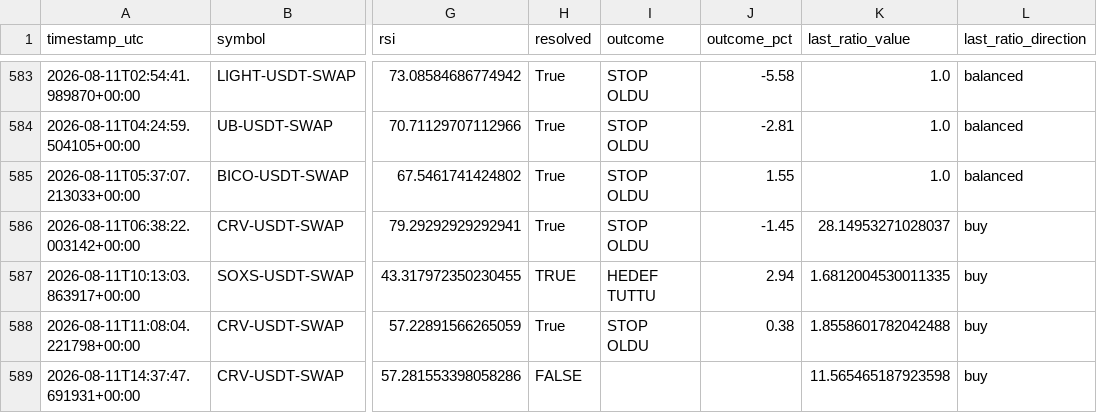
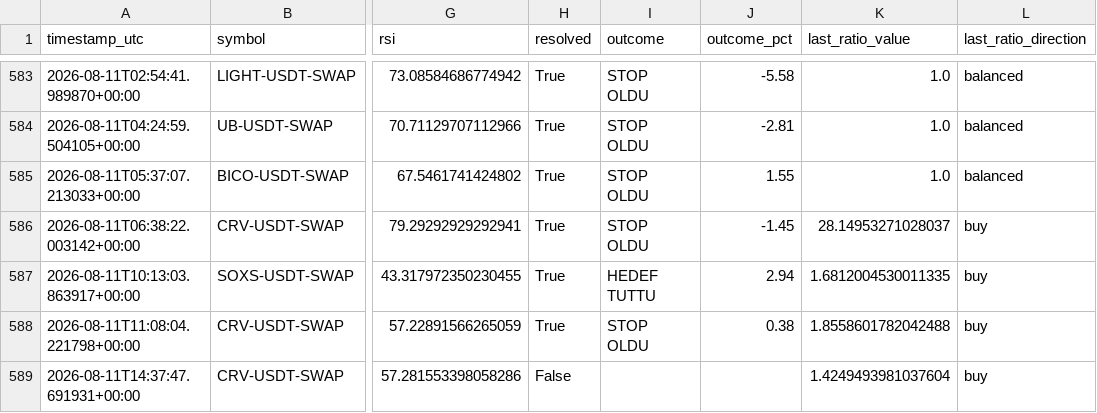
Before and after one commit to beceriksi/pailesortbulan, a CSV file: signals_log.csv, drawn as a sheet; only a part is shown, gaps mark what is left out; the diff names each change by its address in the sheet, - before the commit and + after, or states it on an @@ line.

```diff
--- a/signals_log.csv
+++ b/signals_log.csv
-H587 (resolved): TRUE
+H587 (resolved): True
-H589 (resolved): FALSE
+H589 (resolved): False
-K589 (last_ratio_value): 11.565465187923598
+K589 (last_ratio_value): 1.4249493981037604
```
